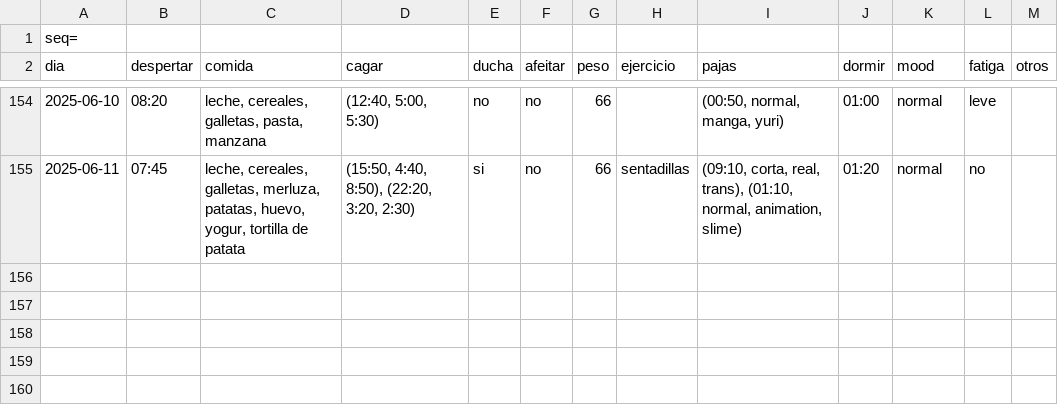
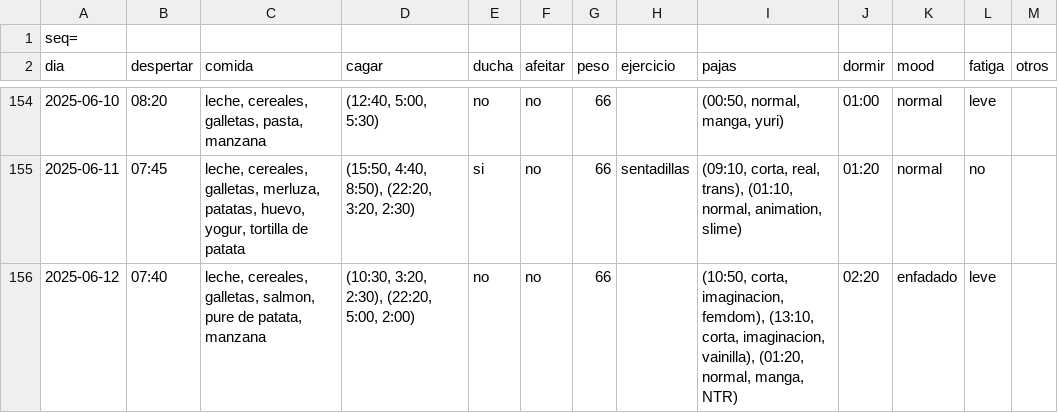
Before and after one commit to megabentilad/Estadisticas, a CSV file: docs/base.csv, drawn as a sheet; only a part is shown, gaps mark what is left out; the diff names each change by its address in the sheet, - before the commit and + after, or states it on an @@ line.

Commit message:
Actualizar reporte diario

```diff
--- a/docs/base.csv
+++ b/docs/base.csv
+row 156: 2025-06-12 | 07:40 | leche, cereales, galletas, salmon, pure de patata, manzana | (10:30, 3:20, 2:30), (22:20, 5:00, 2:00) | no | no | 66 |  | (10:50, corta, imaginacion, femdom), (13:10, corta, imaginacion, vainilla), (01:20, normal, manga, NTR) | 02:20 | enfadado | leve
```
